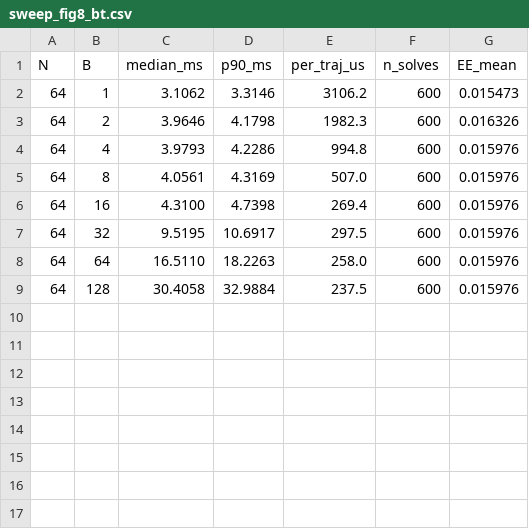
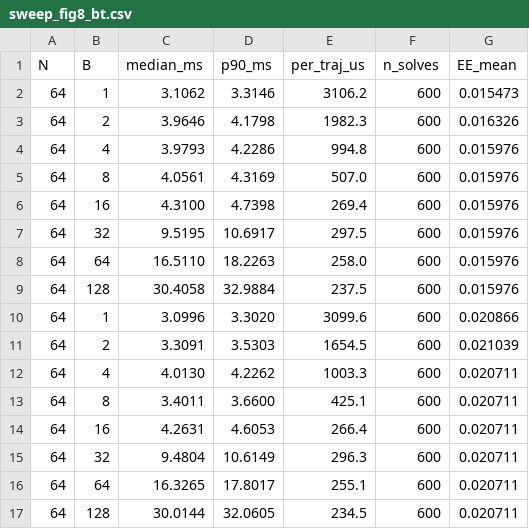
Before and after one commit to A2R-Lab/GATO, a CSV file: examples/benchmarks/data/sweep_fig8_bt.csv, drawn as a sheet; the diff names each change by its address in the sheet, - before the commit and + after, or states it on an @@ line.

```diff
--- a/examples/benchmarks/data/sweep_fig8_bt.csv
+++ b/examples/benchmarks/data/sweep_fig8_bt.csv
+row 10: 64 | 1 | 3.0996 | 3.3020 | 3099.6 | 600 | 0.020866
+row 11: 64 | 2 | 3.3091 | 3.5303 | 1654.5 | 600 | 0.021039
+row 12: 64 | 4 | 4.0130 | 4.2262 | 1003.3 | 600 | 0.020711
+row 13: 64 | 8 | 3.4011 | 3.6600 | 425.1 | 600 | 0.020711
+row 14: 64 | 16 | 4.2631 | 4.6053 | 266.4 | 600 | 0.020711
+row 15: 64 | 32 | 9.4804 | 10.6149 | 296.3 | 600 | 0.020711
+row 16: 64 | 64 | 16.3265 | 17.8017 | 255.1 | 600 | 0.020711
+row 17: 64 | 128 | 30.0144 | 32.0605 | 234.5 | 600 | 0.020711
```
Also changed, not shown: examples/benchmarks/data/sweep_fig8_gato.csv, 1 other file.
